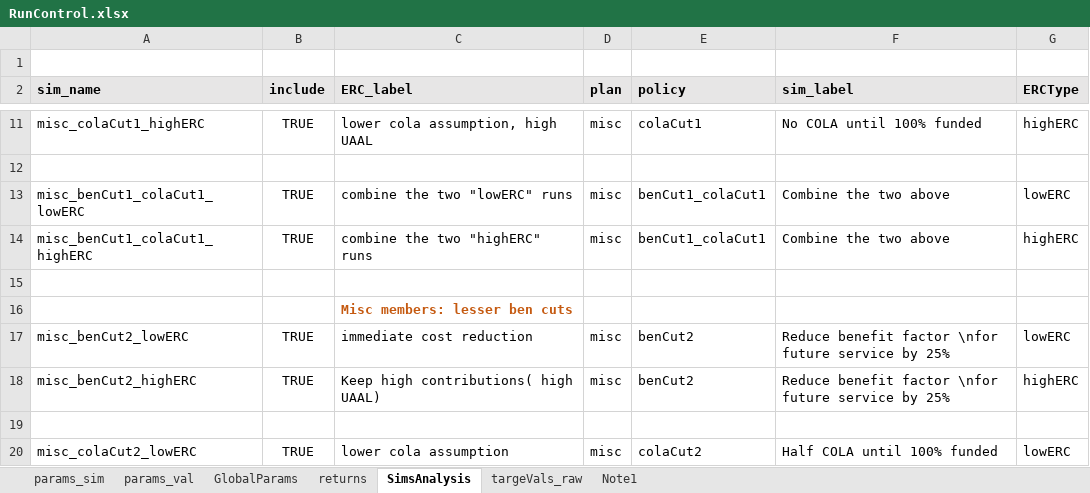
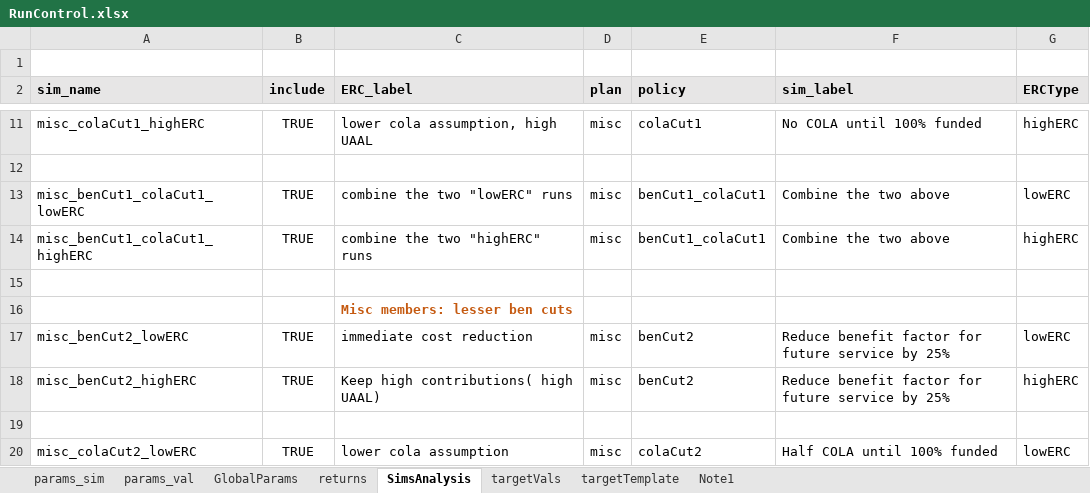
Before and after one commit to yimengyin16/model_BART, an Excel workbook: model/RunControl.xlsx, sheet SimsAnalysis, drawn as a sheet; only a part is shown, gaps mark what is left out; values as stored, in another font and other column widths than the file's, no borders; the diff covers the shown part only; the diff names each change by its address in the sheet, - before the commit and + after, or states it on an @@ line.

Commit message:
fix typos in run labels

```diff
--- a/model/RunControl.xlsx (sheet SimsAnalysis)
+++ b/model/RunControl.xlsx (sheet SimsAnalysis)
-sheet tab: targeVals_raw
+sheet tab: targetVals
+sheet tab: targetTemplate
-F17:F18 (sim_label): …benefit factor \nfor future service…
+F17:F18 (sim_label): …benefit factor for future service…
```
Also changed, not shown: 13 edited cells elsewhere in this sheet, sheet params_val, sheet returns.
